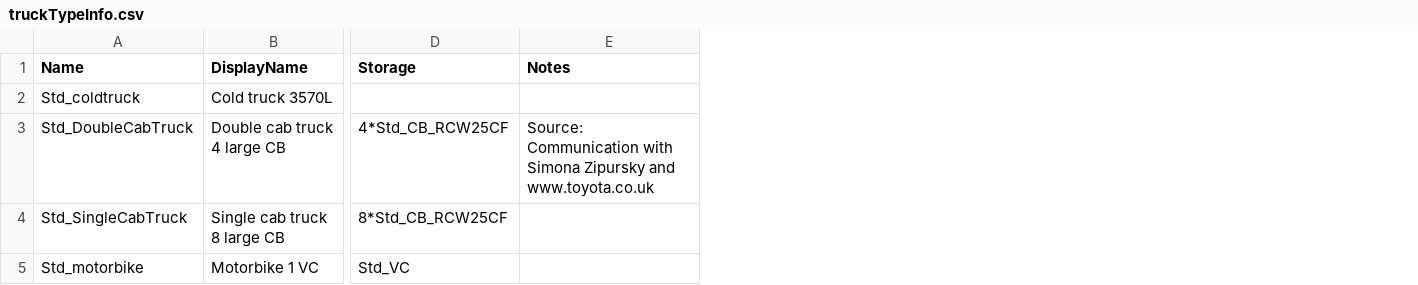
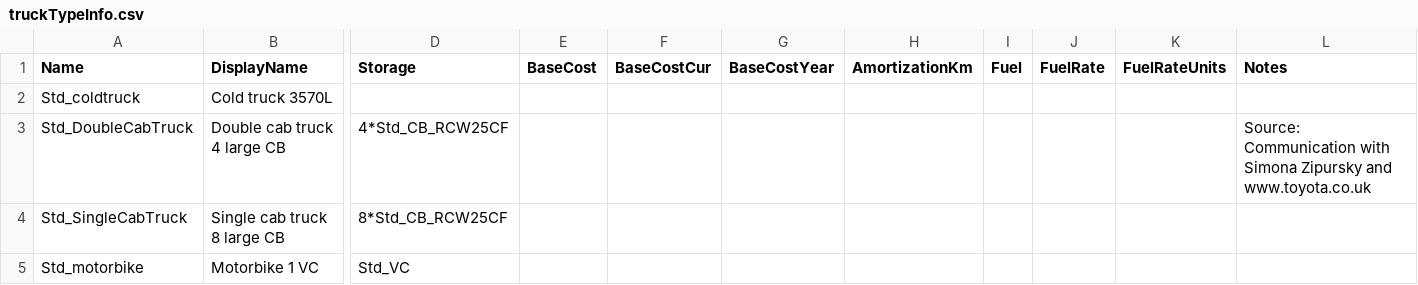
Before and after one commit to PSC-PublicHealth/HERMES, a CSV file: HERMES2/master_data/standardtypes/truckTypeInfo.csv, drawn as a sheet; only a part is shown, gaps mark what is left out; the diff names each change by its address in the sheet, - before the commit and + after, or states it on an @@ line.

Commit message:
This update adds fields needed for costing to ShdVaccineType and ShdTruckType.  This includes updates to shadow_network, the corresponding files in master_data/standardtypes, and an alembic script. csv_tools.py also gets some nicer output when it is being used from the command line to syntax-check csv files.
git-svn-id: https://redmine.hindsight.psc.edu/svn/hermes/trunk@1974 c0c85e88-7b48-49d6-ad45-a8906df79eec

```diff
--- a/HERMES2/master_data/standardtypes/truckTypeInfo.csv
+++ b/HERMES2/master_data/standardtypes/truckTypeInfo.csv
+column E (BaseCost), empty
+column F (BaseCostCur), empty
+column G (BaseCostYear), empty
+column H (AmortizationKm), empty
+column I (Fuel), empty
+column J (FuelRate), empty
+column K (FuelRateUnits), empty
```
Also changed, not shown: HERMES2/master_data/standardtypes/vaccineTypeInfo.csv, 3 other files.
